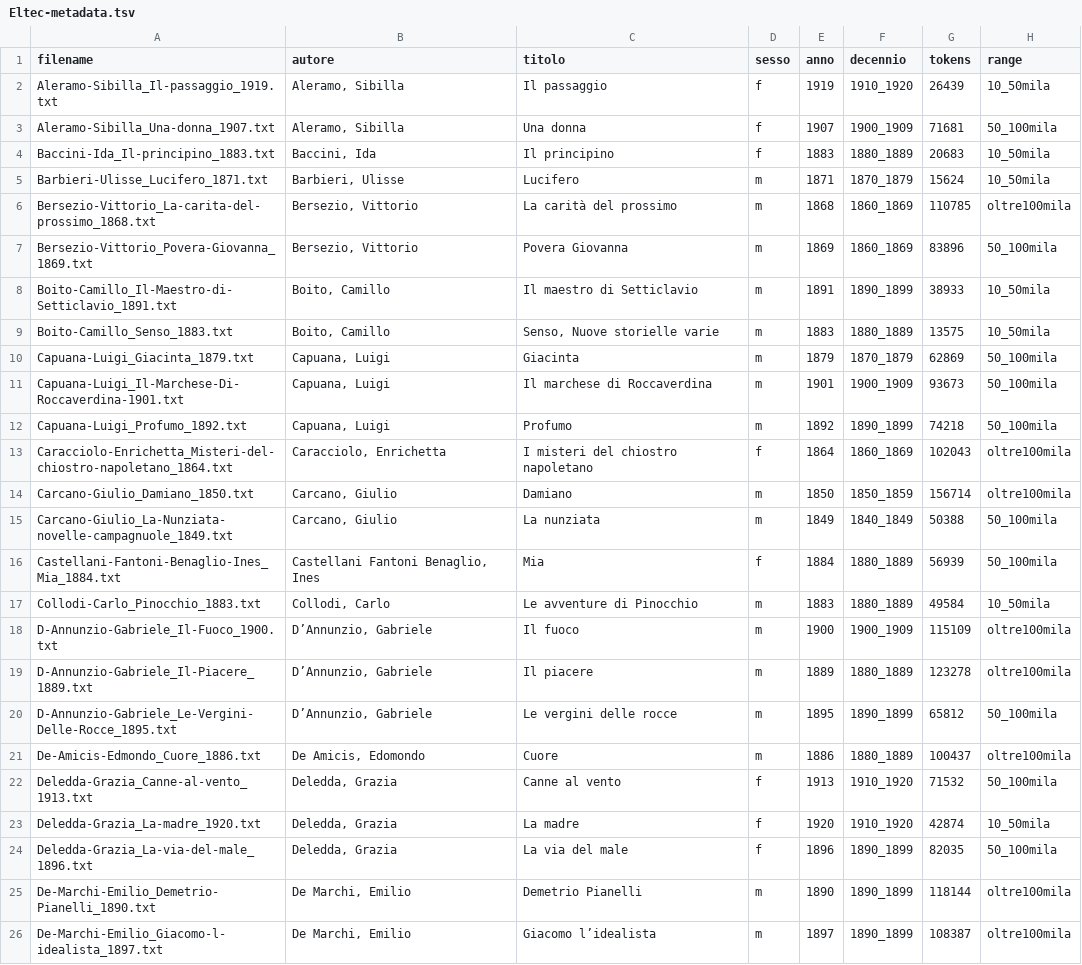
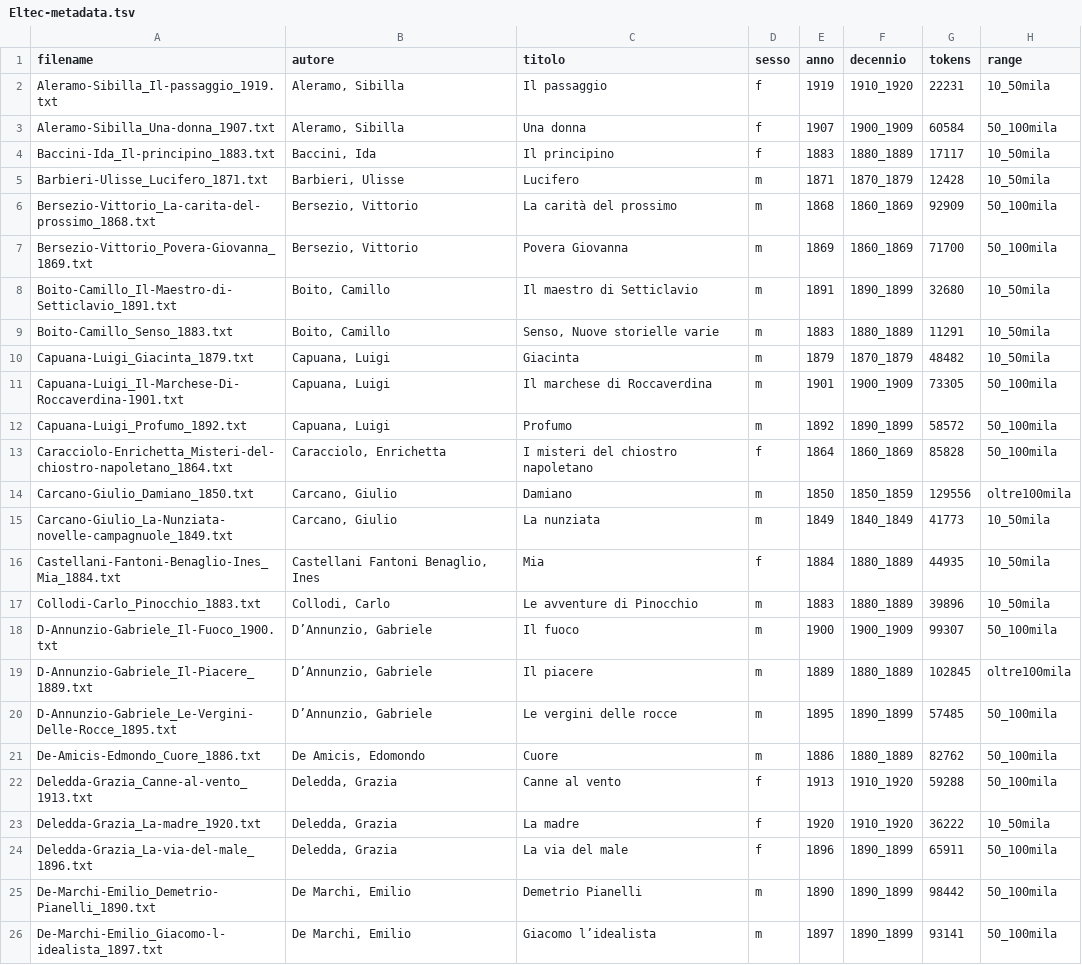
Before and after one commit to flometis/ExSTRA, a TSV file: Eltec100/Eltec-metadata.tsv, drawn as a sheet; only a part is shown; the diff covers the shown part only.

Commit message:
Correzione clean_metadata e metadati puliti

```diff
--- a/Eltec100/Eltec-metadata.tsv
+++ b/Eltec100/Eltec-metadata.tsv
@@ -1,26 +1,26 @@
 filename	autore	titolo	sesso	anno	decennio	tokens	range
-Aleramo-Sibilla_Il-passaggio_1919.txt	Aleramo, Sibilla	Il passaggio	f	1919	1910_1920	26439	10_50mila
-Aleramo-Sibilla_Una-donna_1907.txt	Aleramo, Sibilla	Una donna	f	1907	1900_1909	71681	50_100mila
-Baccini-Ida_Il-principino_1883.txt	Baccini, Ida	Il principino	f	1883	1880_1889	20683	10_50mila
-Barbieri-Ulisse_Lucifero_1871.txt	Barbieri, Ulisse	Lucifero	m	1871	1870_1879	15624	10_50mila
-Bersezio-Vittorio_La-carita-del-prossimo_1868.txt	Bersezio, Vittorio	La carità del prossimo	m	1868	1860_1869	110785	oltre100mila
-Bersezio-Vittorio_Povera-Giovanna_1869.txt	Bersezio, Vittorio	Povera Giovanna	m	1869	1860_1869	83896	50_100mila
-Boito-Camillo_Il-Maestro-di-Setticlavio_1891.txt	Boito, Camillo	Il maestro di Setticlavio	m	1891	1890_1899	38933	10_50mila
-Boito-Camillo_Senso_1883.txt	Boito, Camillo	Senso, Nuove storielle varie	m	1883	1880_1889	13575	10_50mila
-Capuana-Luigi_Giacinta_1879.txt	Capuana, Luigi	Giacinta	m	1879	1870_1879	62869	50_100mila
-Capuana-Luigi_Il-Marchese-Di-Roccaverdina-1901.txt	Capuana, Luigi	Il marchese di Roccaverdina	m	1901	1900_1909	93673	50_100mila
-Capuana-Luigi_Profumo_1892.txt	Capuana, Luigi	Profumo	m	1892	1890_1899	74218	50_100mila
-Caracciolo-Enrichetta_Misteri-del-chiostro-napoletano_1864.txt	Caracciolo, Enrichetta	I misteri del chiostro napoletano	f	1864	1860_1869	102043	oltre100mila
-Carcano-Giulio_Damiano_1850.txt	Carcano, Giulio	Damiano	m	1850	1850_1859	156714	oltre100mila
-Carcano-Giulio_La-Nunziata-novelle-campagnuole_1849.txt	Carcano, Giulio	La nunziata	m	1849	1840_1849	50388	50_100mila
-Castellani-Fantoni-Benaglio-Ines_Mia_1884.txt	Castellani Fantoni Benaglio, Ines	Mia	f	1884	1880_1889	56939	50_100mila
-Collodi-Carlo_Pinocchio_1883.txt	Collodi, Carlo	Le avventure di Pinocchio	m	1883	1880_1889	49584	10_50mila
-D-Annunzio-Gabriele_Il-Fuoco_1900.txt	D’Annunzio, Gabriele	Il fuoco	m	1900	1900_1909	115109	oltre100mila
-D-Annunzio-Gabriele_Il-Piacere_1889.txt	D’Annunzio, Gabriele	Il piacere	m	1889	1880_1889	123278	oltre100mila
-D-Annunzio-Gabriele_Le-Vergini-Delle-Rocce_1895.txt	D’Annunzio, Gabriele	Le vergini delle rocce	m	1895	1890_1899	65812	50_100mila
-De-Amicis-Edmondo_Cuore_1886.txt	De Amicis, Edomondo	Cuore   	m	1886	1880_1889	100437	oltre100mila
-Deledda-Grazia_Canne-al-vento_1913.txt	Deledda, Grazia	Canne al vento	f	1913	1910_1920	71532	50_100mila
-Deledda-Grazia_La-madre_1920.txt	Deledda, Grazia	La madre	f	1920	1910_1920	42874	10_50mila
-Deledda-Grazia_La-via-del-male_1896.txt	Deledda, Grazia	La via del male	f	1896	1890_1899	82035	50_100mila
-De-Marchi-Emilio_Demetrio-Pianelli_1890.txt	De Marchi, Emilio	Demetrio Pianelli	m	1890	1890_1899	118144	oltre100mila
-De-Marchi-Emilio_Giacomo-l-idealista_1897.txt	De Marchi, Emilio	Giacomo l’idealista	m	1897	1890_1899	108387	oltre100mila
+Aleramo-Sibilla_Il-passaggio_1919.txt	Aleramo, Sibilla	Il passaggio	f	1919	1910_1920	22231	10_50mila
+Aleramo-Sibilla_Una-donna_1907.txt	Aleramo, Sibilla	Una donna	f	1907	1900_1909	60584	50_100mila
+Baccini-Ida_Il-principino_1883.txt	Baccini, Ida	Il principino	f	1883	1880_1889	17117	10_50mila
+Barbieri-Ulisse_Lucifero_1871.txt	Barbieri, Ulisse	Lucifero	m	1871	1870_1879	12428	10_50mila
+Bersezio-Vittorio_La-carita-del-prossimo_1868.txt	Bersezio, Vittorio	La carità del prossimo	m	1868	1860_1869	92909	50_100mila
+Bersezio-Vittorio_Povera-Giovanna_1869.txt	Bersezio, Vittorio	Povera Giovanna	m	1869	1860_1869	71700	50_100mila
+Boito-Camillo_Il-Maestro-di-Setticlavio_1891.txt	Boito, Camillo	Il maestro di Setticlavio	m	1891	1890_1899	32680	10_50mila
+Boito-Camillo_Senso_1883.txt	Boito, Camillo	Senso, Nuove storielle varie	m	1883	1880_1889	11291	10_50mila
+Capuana-Luigi_Giacinta_1879.txt	Capuana, Luigi	Giacinta	m	1879	1870_1879	48482	10_50mila
+Capuana-Luigi_Il-Marchese-Di-Roccaverdina-1901.txt	Capuana, Luigi	Il marchese di Roccaverdina	m	1901	1900_1909	73305	50_100mila
+Capuana-Luigi_Profumo_1892.txt	Capuana, Luigi	Profumo	m	1892	1890_1899	58572	50_100mila
+Caracciolo-Enrichetta_Misteri-del-chiostro-napoletano_1864.txt	Caracciolo, Enrichetta	I misteri del chiostro napoletano	f	1864	1860_1869	85828	50_100mila
+Carcano-Giulio_Damiano_1850.txt	Carcano, Giulio	Damiano	m	1850	1850_1859	129556	oltre100mila
+Carcano-Giulio_La-Nunziata-novelle-campagnuole_1849.txt	Carcano, Giulio	La nunziata	m	1849	1840_1849	41773	10_50mila
+Castellani-Fantoni-Benaglio-Ines_Mia_1884.txt	Castellani Fantoni Benaglio, Ines	Mia	f	1884	1880_1889	44935	10_50mila
+Collodi-Carlo_Pinocchio_1883.txt	Collodi, Carlo	Le avventure di Pinocchio	m	1883	1880_1889	39896	10_50mila
+D-Annunzio-Gabriele_Il-Fuoco_1900.txt	D’Annunzio, Gabriele	Il fuoco	m	1900	1900_1909	99307	50_100mila
+D-Annunzio-Gabriele_Il-Piacere_1889.txt	D’Annunzio, Gabriele	Il piacere	m	1889	1880_1889	102845	oltre100mila
+D-Annunzio-Gabriele_Le-Vergini-Delle-Rocce_1895.txt	D’Annunzio, Gabriele	Le vergini delle rocce	m	1895	1890_1899	57485	50_100mila
+De-Amicis-Edmondo_Cuore_1886.txt	De Amicis, Edomondo	Cuore   	m	1886	1880_1889	82762	50_100mila
+Deledda-Grazia_Canne-al-vento_1913.txt	Deledda, Grazia	Canne al vento	f	1913	1910_1920	59288	50_100mila
+Deledda-Grazia_La-madre_1920.txt	Deledda, Grazia	La madre	f	1920	1910_1920	36222	10_50mila
+Deledda-Grazia_La-via-del-male_1896.txt	Deledda, Grazia	La via del male	f	1896	1890_1899	65911	50_100mila
+De-Marchi-Emilio_Demetrio-Pianelli_1890.txt	De Marchi, Emilio	Demetrio Pianelli	m	1890	1890_1899	98442	50_100mila
+De-Marchi-Emilio_Giacomo-l-idealista_1897.txt	De Marchi, Emilio	Giacomo l’idealista	m	1897	1890_1899	93141	50_100mila
```
Also changed, not shown: 92 edited cells elsewhere in this file, 3 other files.
